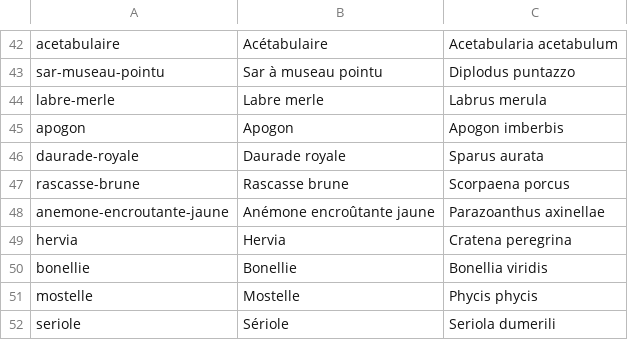
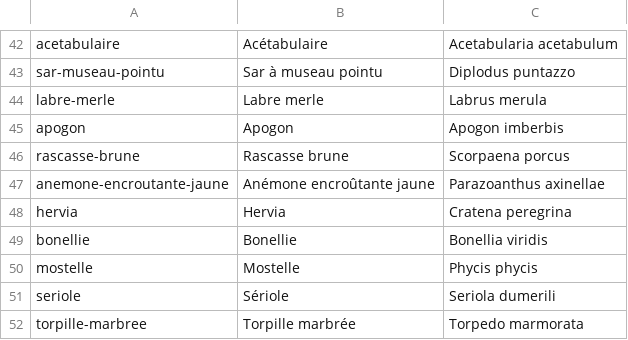
Before and after one commit to BaillValentin/tetardsdelicantu, a TSV file: tools/species.tsv, drawn as a sheet; only a part is shown, gaps mark what is left out; the shorter side is filled out with more unchanged rows.

```diff
--- a/tools/species.tsv
+++ b/tools/species.tsv
@@ -45,3 +45,2 @@ labre-merle	Labre merle	Labrus merula
 apogon	Apogon	Apogon imberbis
-daurade-royale	Daurade royale	Sparus aurata
 rascasse-brune	Rascasse brune	Scorpaena porcus
```
Also changed, not shown: 1 other file.
